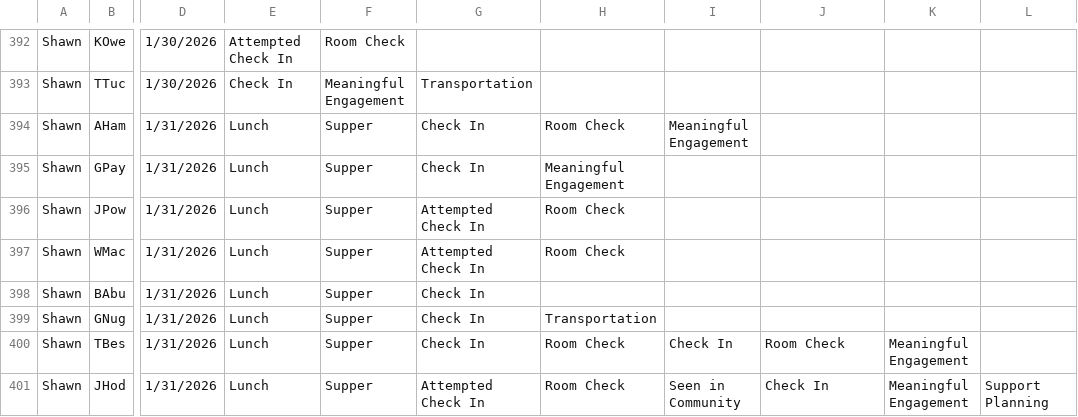
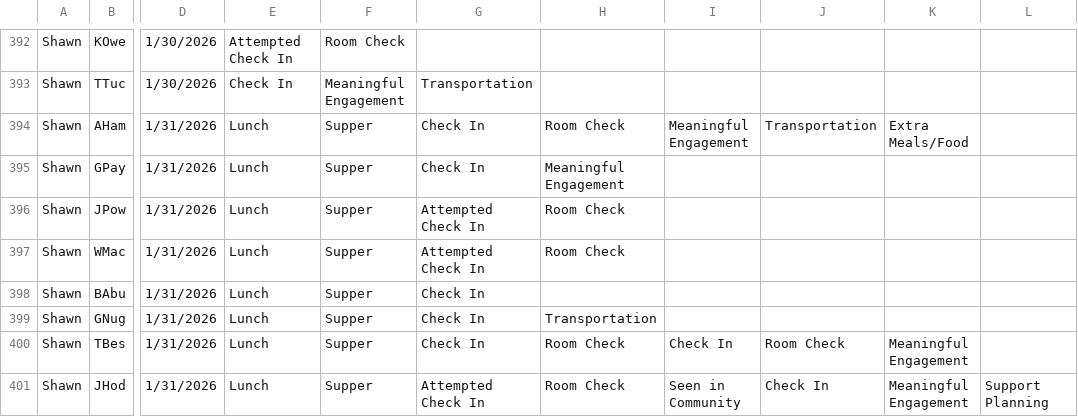
Before and after one commit to rcahill-code/homes-live, a CSV file: data/homes.csv, drawn as a sheet; only a part is shown, gaps mark what is left out; the diff names each change by its address in the sheet, - before the commit and + after, or states it on an @@ line.

```diff
--- a/data/homes.csv
+++ b/data/homes.csv
-J394: (empty)
+J394: Transportation
-K394: (empty)
+K394: Extra Meals/Food
```
